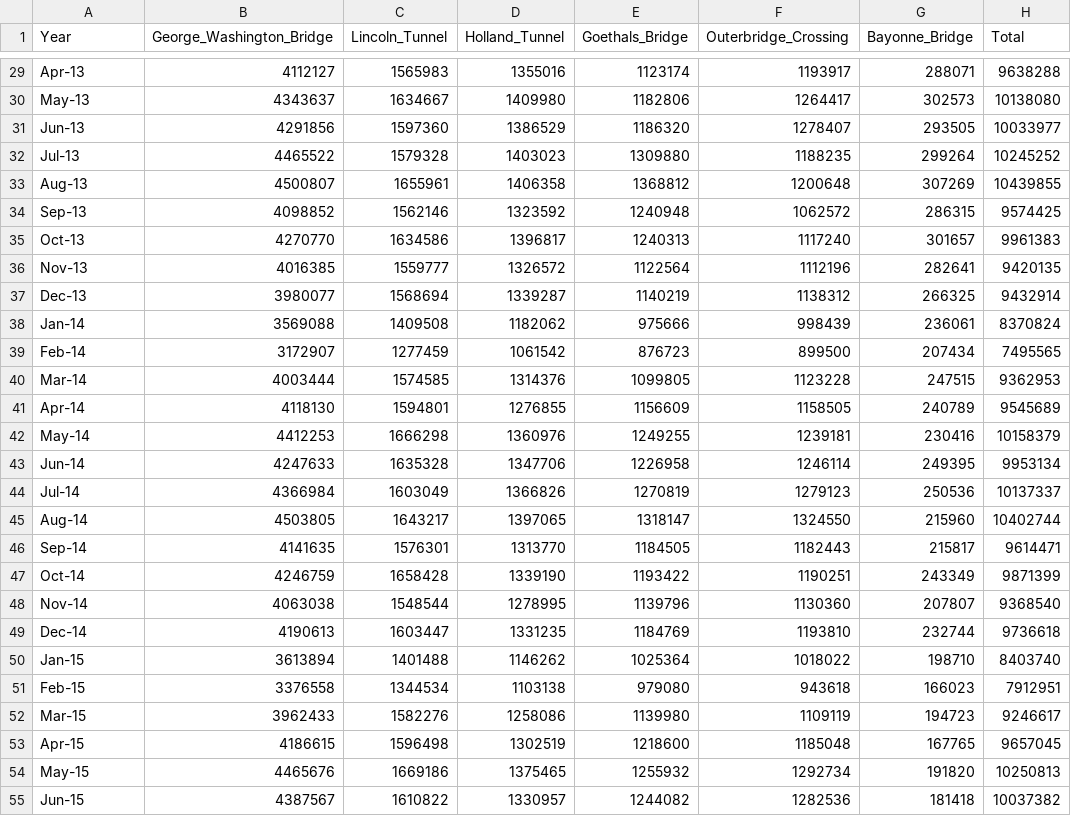
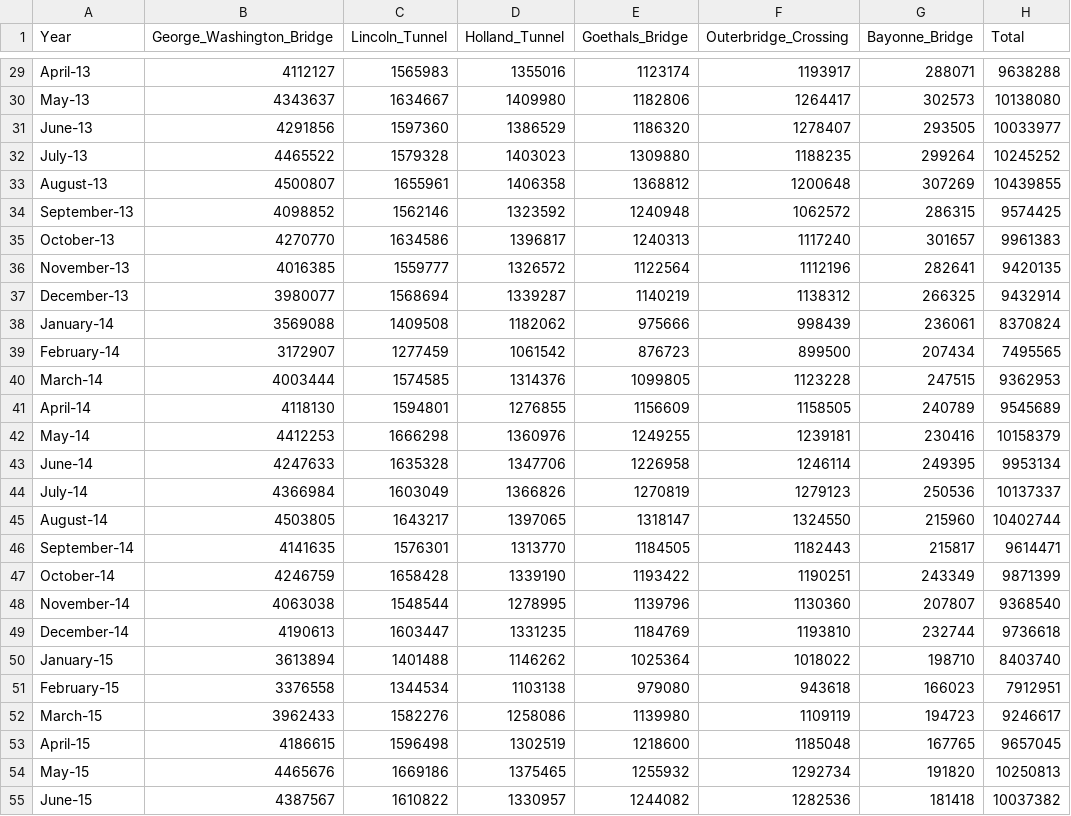
Before and after one commit to NYCPlanning/td-trends, a CSV file: cbd/Bridge_Tunnel_Crossings.csv, drawn as a sheet; only a part is shown, gaps mark what is left out; the diff covers the shown part only; the diff names each change by its address in the sheet, - before the commit and + after, or states it on an @@ line.

```diff
--- a/cbd/Bridge_Tunnel_Crossings.csv
+++ b/cbd/Bridge_Tunnel_Crossings.csv
-A29 (Year): Apr-13
+A29 (Year): April-13
-A31 (Year): Jun-13
+A31 (Year): June-13
-A32 (Year): Jul-13
+A32 (Year): July-13
-A33 (Year): Aug-13
+A33 (Year): August-13
-A34 (Year): Sep-13
+A34 (Year): September-13
-A35 (Year): Oct-13
+A35 (Year): October-13
-A36 (Year): Nov-13
+A36 (Year): November-13
-A37 (Year): Dec-13
+A37 (Year): December-13
-A38 (Year): Jan-14
+A38 (Year): January-14
-A39 (Year): Feb-14
+A39 (Year): February-14
-A40 (Year): Mar-14
+A40 (Year): March-14
-A41 (Year): Apr-14
+A41 (Year): April-14
-A43 (Year): Jun-14
+A43 (Year): June-14
-A44 (Year): Jul-14
+A44 (Year): July-14
-A45 (Year): Aug-14
+A45 (Year): August-14
-A46 (Year): Sep-14
+A46 (Year): September-14
-A47 (Year): Oct-14
+A47 (Year): October-14
-A48 (Year): Nov-14
+A48 (Year): November-14
-A49 (Year): Dec-14
+A49 (Year): December-14
-A50 (Year): Jan-15
+A50 (Year): January-15
-A51 (Year): Feb-15
+A51 (Year): February-15
-A52 (Year): Mar-15
+A52 (Year): March-15
-A53 (Year): Apr-15
+A53 (Year): April-15
-A55 (Year): Jun-15
+A55 (Year): June-15
```
Also changed, not shown: 96 edited cells elsewhere in this file.
